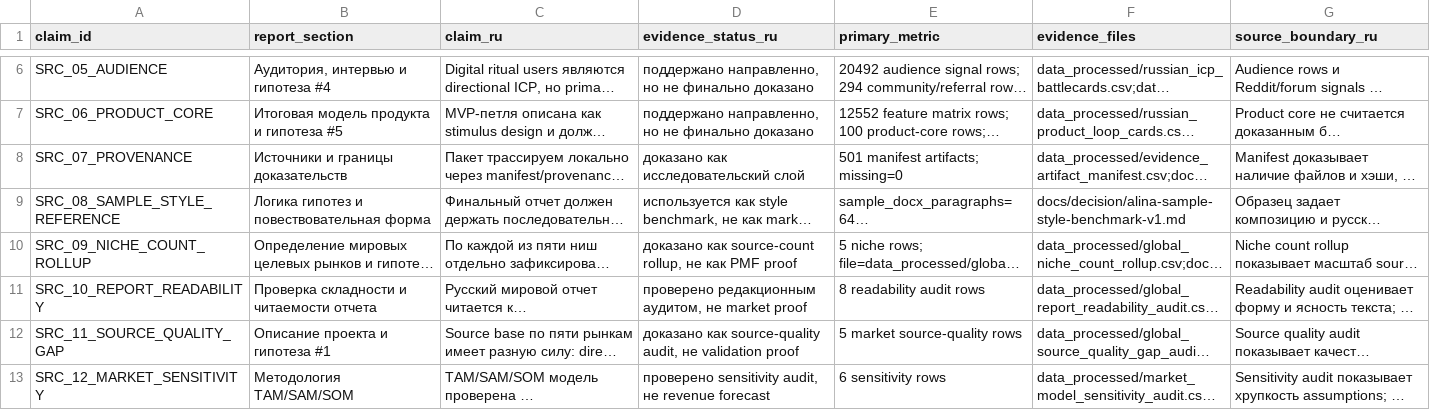
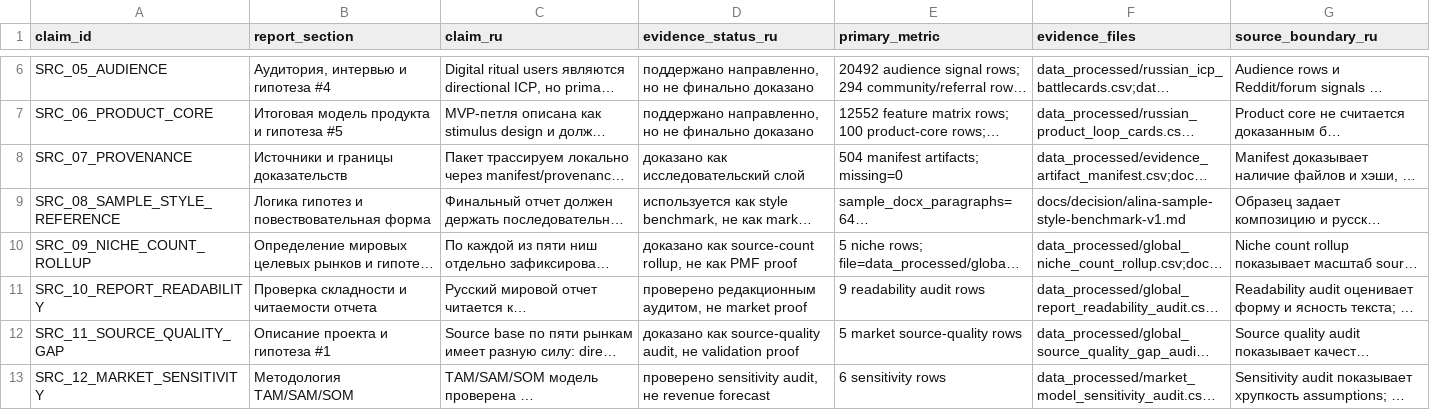
Before and after one commit to kirbudilov01/alina-research, a CSV file: data_processed/global_hypothesis_source_appendix.csv, drawn as a sheet; only a part is shown, gaps mark what is left out; long unchanged cells end in …; the diff covers the shown part only; the diff names each change by its address in the sheet, - before the commit and + after, or states it on an @@ line.

```diff
--- a/data_processed/global_hypothesis_source_appendix.csv
+++ b/data_processed/global_hypothesis_source_appendix.csv
-E8 (primary_metric): 501 manifest artifacts; missing=0
+E8 (primary_metric): 504 manifest artifacts; missing=0
-E11 (primary_metric): 8 readability audit rows
+E11 (primary_metric): 9 readability audit rows
```
Also changed, not shown: 1 added row elsewhere in this file, data_processed/evidence_artifact_manifest.csv, data_processed/global_goal_evidence_coverage.csv, 24 other files.
